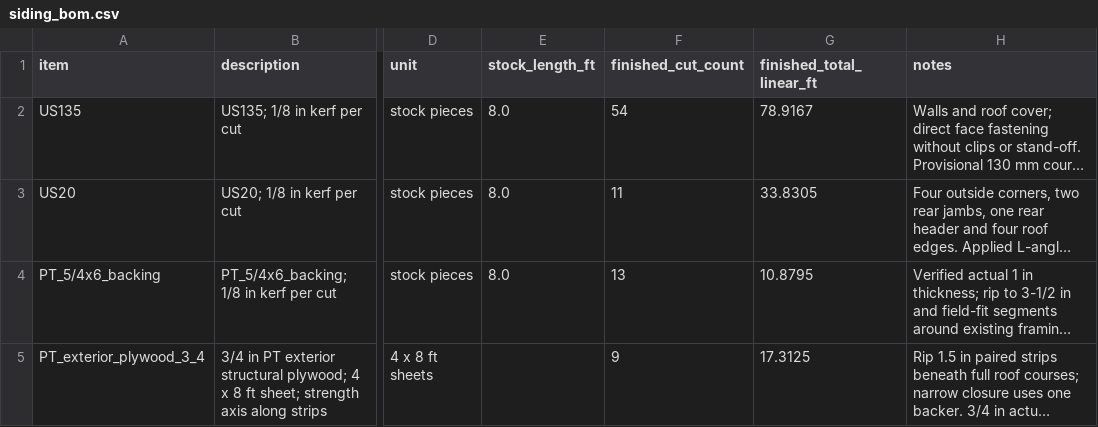
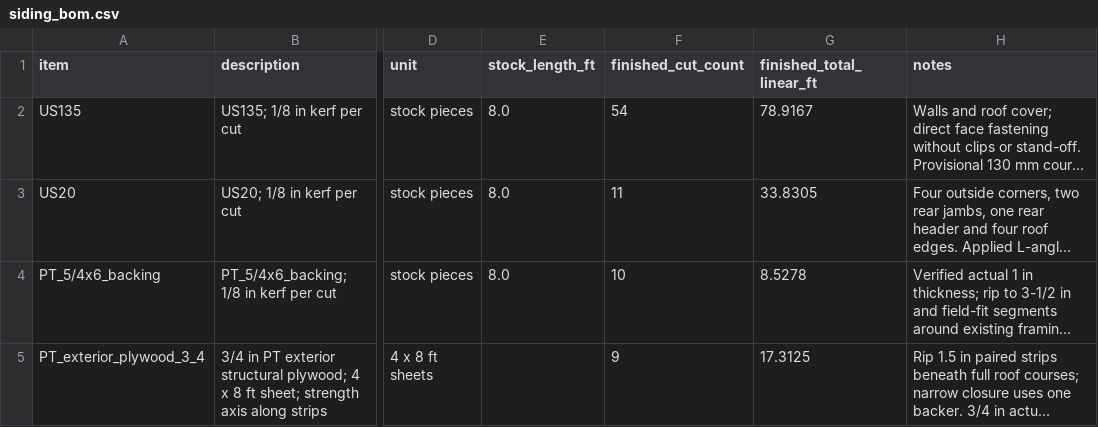
Before and after one commit to ditdafivo/ev-charger-enclosure, a CSV file: siding_bom.csv, drawn as a sheet; only a part is shown, gaps mark what is left out; long unchanged cells end in …; the diff covers the shown part only; the diff names each change by its address in the sheet, - before the commit and + after, or states it on an @@ line.

```diff
--- a/siding_bom.csv
+++ b/siding_bom.csv
-F4 (finished_cut_count): 13
+F4 (finished_cut_count): 10
-G4 (finished_total_linear_ft): 10.8795
+G4 (finished_total_linear_ft): 8.5278
```
Also changed, not shown: 3 edited cells elsewhere in this file, 4 other files.
